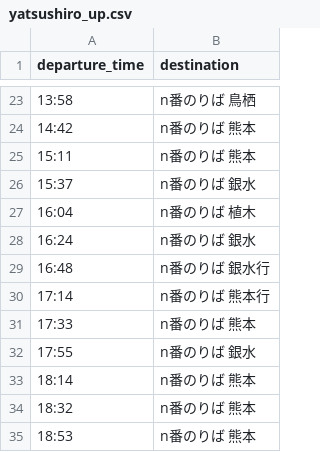
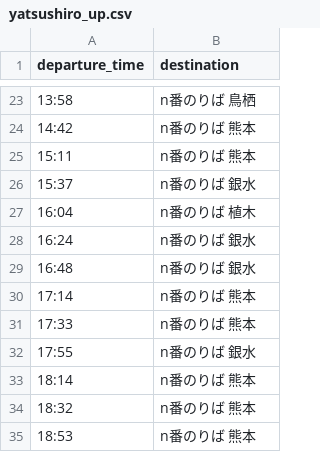
Before and after one commit to ac2445naga-arch/ynct-signage, a CSV file: yatsushiro_up.csv, drawn as a sheet; only a part is shown, gaps mark what is left out; the diff names each change by its address in the sheet, - before the commit and + after, or states it on an @@ line.

Commit message:
Format departure times and destinations in CSV
"行"がついている項目を修正、表示位置を調整

```diff
--- a/yatsushiro_up.csv
+++ b/yatsushiro_up.csv
-B29 (destination): n番のりば 銀水行
+B29 (destination): n番のりば 銀水
-B30 (destination): n番のりば 熊本行
+B30 (destination): n番のりば 熊本
```
